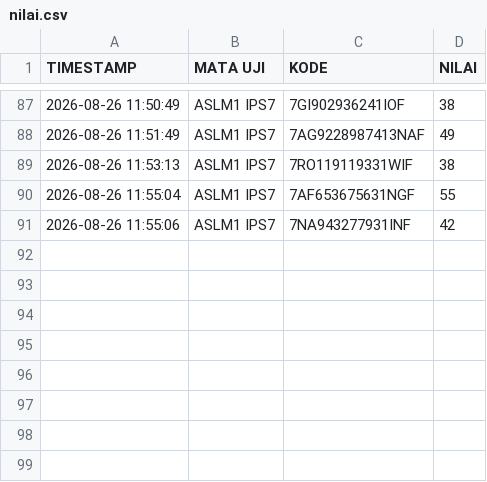
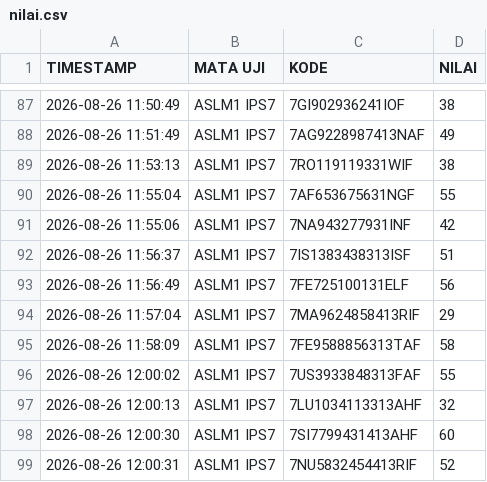
Before and after one commit to SMPN1KALIWEDI/ujian-smpn1kaliwedi, a CSV file: data/nilai.csv, drawn as a sheet; only a part is shown, gaps mark what is left out.

Commit message:
Update data/nilai.csv - 2026-08-26T05:00:44.677Z

```diff
--- a/data/nilai.csv
+++ b/data/nilai.csv
@@ -91 +91,9 @@ TIMESTAMP,MATA UJI,KODE,NILAI
 2026-08-26 11:55:06,ASLM1 IPS7,7NA943277931INF,42
+2026-08-26 11:56:37,ASLM1 IPS7,7IS1383438313ISF,51
+2026-08-26 11:56:49,ASLM1 IPS7,7FE725100131ELF,56
+2026-08-26 11:57:04,ASLM1 IPS7,7MA9624858413RIF,29
+2026-08-26 11:58:09,ASLM1 IPS7,7FE9588856313TAF,58
+2026-08-26 12:00:02,ASLM1 IPS7,7US3933848313FAF,55
+2026-08-26 12:00:13,ASLM1 IPS7,7LU1034113313AHF,32
+2026-08-26 12:00:30,ASLM1 IPS7,7SI7799431413AHF,60
+2026-08-26 12:00:31,ASLM1 IPS7,7NU5832454413RIF,52
```
